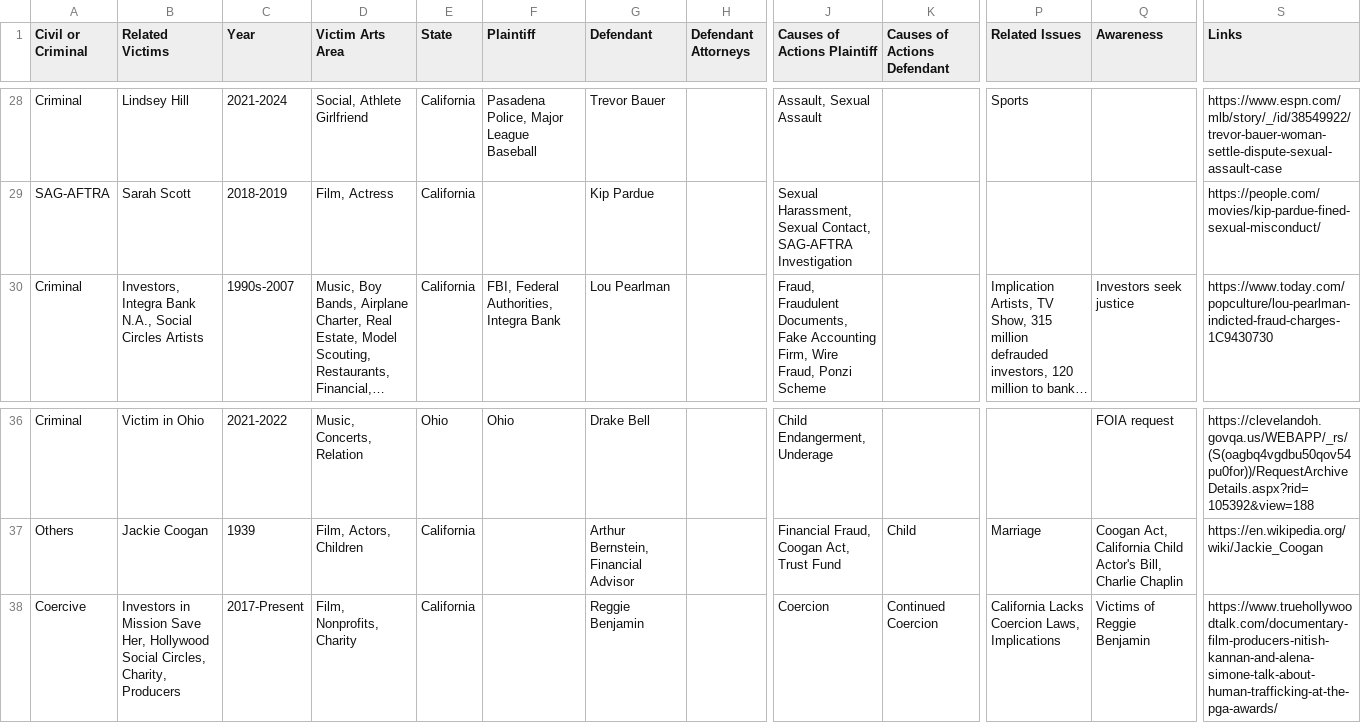
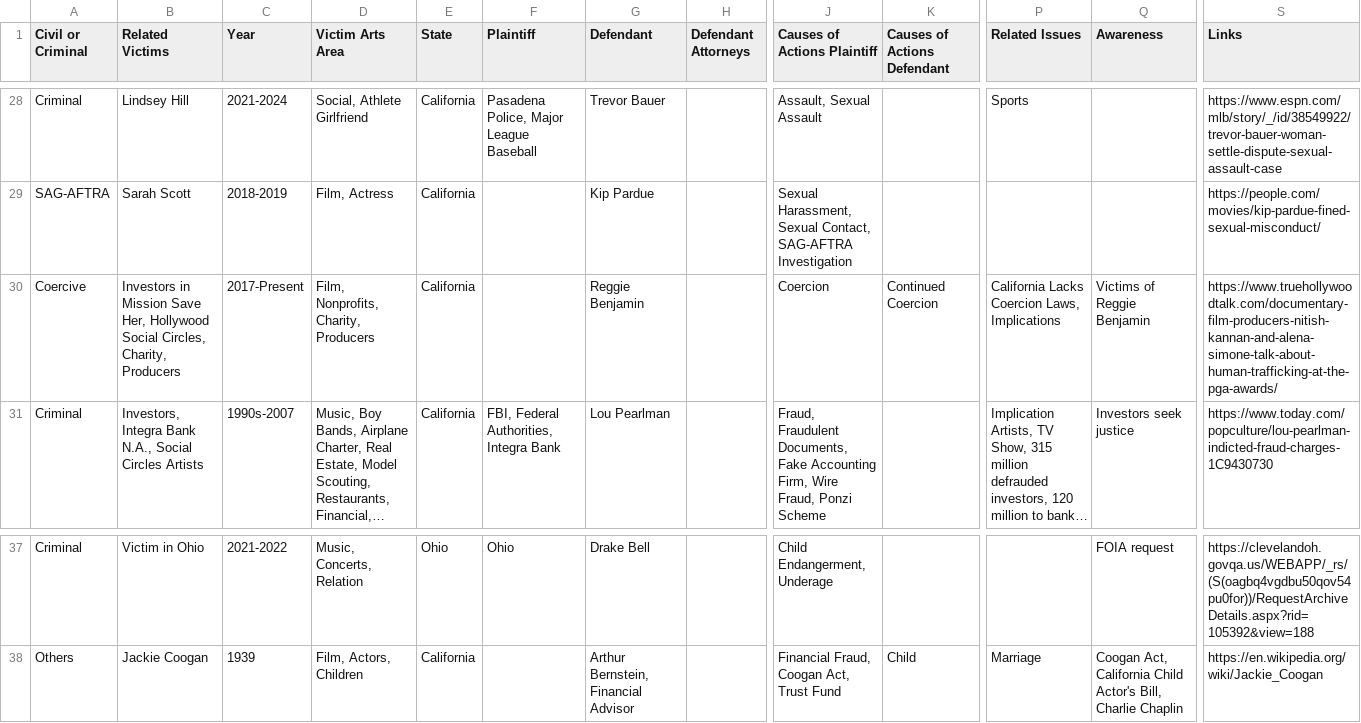
Before and after one commit to RescueSocial/Victims_Cases_Film-Music-Arts, a CSV file: Cases in Film_Music_Arts - Related Cases Civil Criminal Others.csv, drawn as a sheet; only a part is shown, gaps mark what is left out; long unchanged cells end in …; removed rows and columns are numbered as before the commit, all else as after; rows hold the shown columns only; the diff names each change by its address in the sheet, - before the commit and + after, or states it on an @@ line.

Commit message:
Cases in Film, Music, Arts - Related Cases, Civil, Criminal, Others

```diff
--- a/Cases in Film_Music_Arts - Related Cases Civil Criminal Others.csv
+++ b/Cases in Film_Music_Arts - Related Cases Civil Criminal Others.csv
+row 30: Coercive | Investors in Mission Save Her, Hollywood Social Circles, Charity, Producers | 2017-Present | Film, Nonprofits, Charity, Producers | California |  | Reggie Benjamin |  | Coercion | Continued Coercion | California Lacks Coercion Laws, Implications | Victims of Reggie Benjamin | https://www.truehollywoodtalk.com/documentary-film-producers-nitish-kannan-and-alena-simone-talk-about-human-trafficking-at-the-pga-awards/
-row 38: Coercive | Investors in Mission Save Her, Hollywood Social Circles, Charity, Producers | 2017-Present | Film, Nonprofits, Charity | California |  | Reggie Benjamin |  | Coercion | Continued Coercion | California Lacks Coercion Laws, Implications | Victims of Reggie Benjamin | https://www.truehollywoodtalk.com/documentary-film-producers-nitish-kannan-and-alena-simone-talk-about-human-trafficking-at-the-pga-awards/
```
